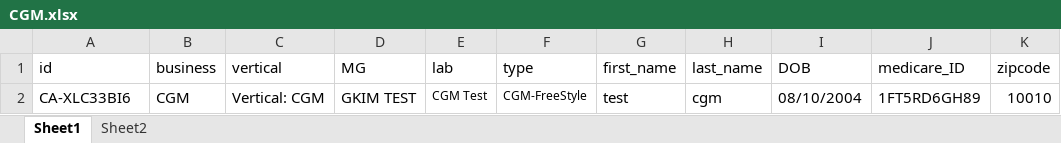
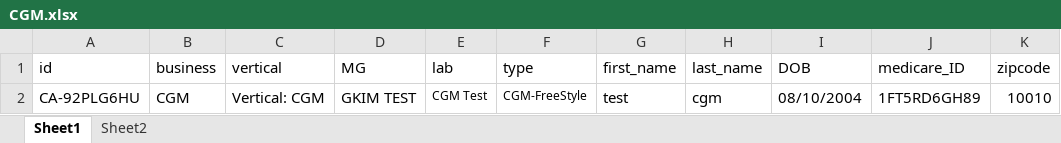
Before and after one commit to nguyenbadac0405/automation, an Excel workbook: target/test-classes/CGM.xlsx, sheet Sheet1, drawn as a sheet; values as stored, in another font and other column widths than the file's, no borders; the diff names each change by its address in the sheet, - before the commit and + after, or states it on an @@ line.

```diff
--- a/target/test-classes/CGM.xlsx (sheet Sheet1)
+++ b/target/test-classes/CGM.xlsx (sheet Sheet1)
-A2 (id): CA-XLC33BI6
+A2 (id): CA-92PLG6HU
```
Also changed, not shown: target/test-classes/Genetics.xlsx, 11 other files.
